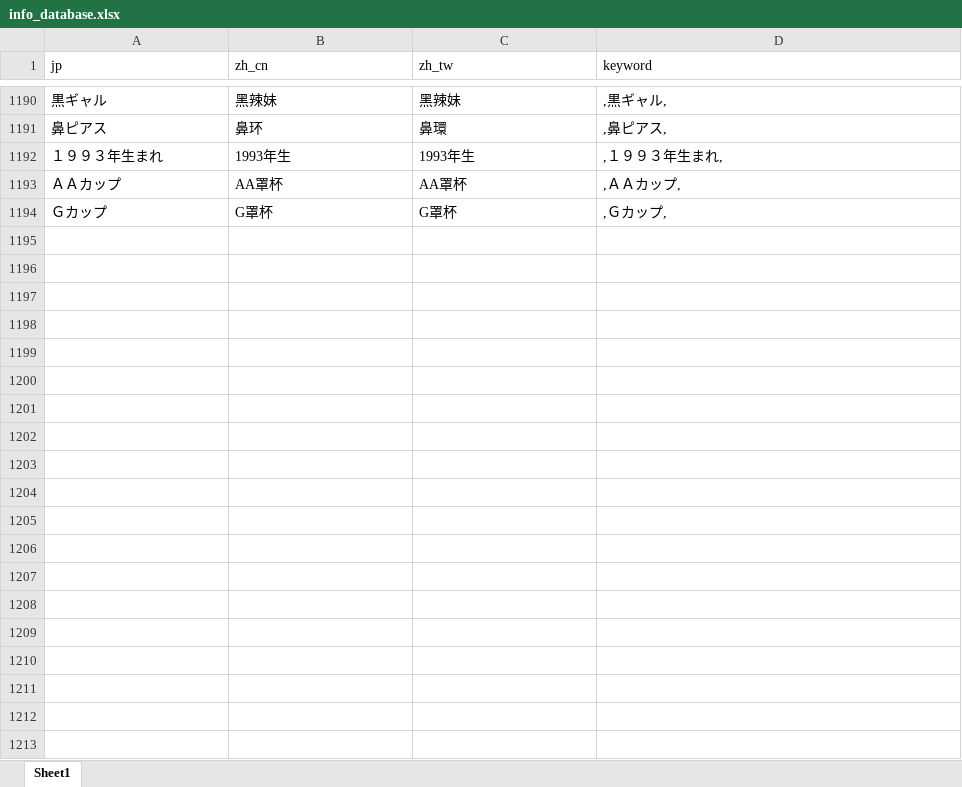
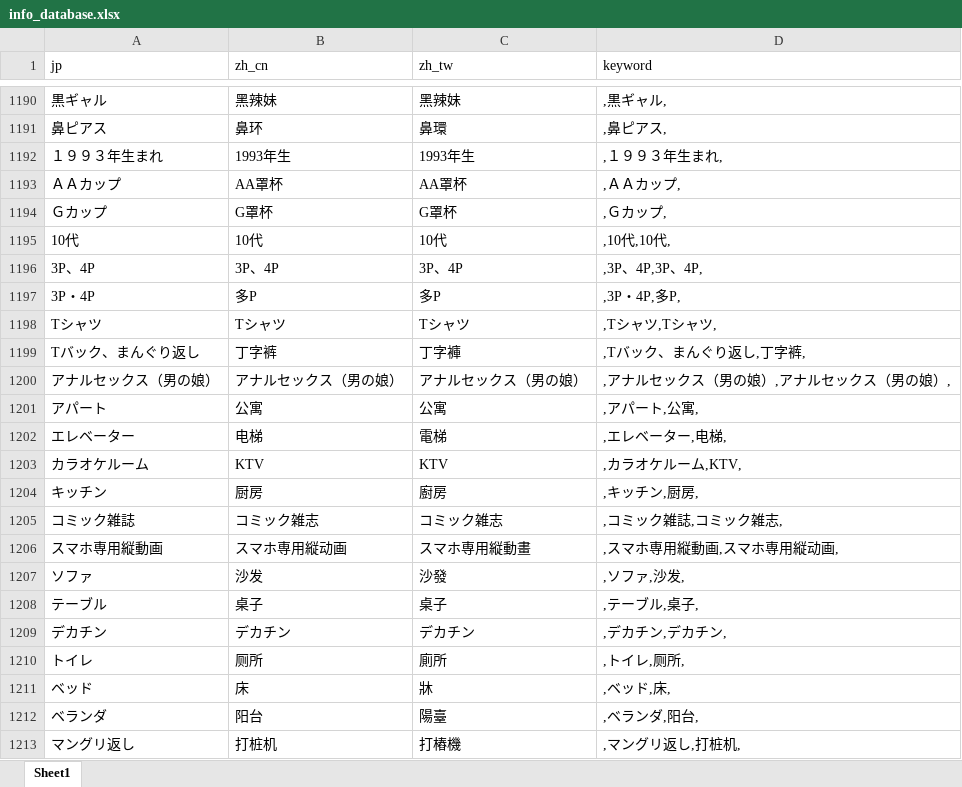
Before and after one commit to 767939287/mdcx-diy, an Excel workbook: resources/userdata/info_database.xlsx, sheet Sheet1, drawn as a sheet; only a part is shown, gaps mark what is left out; values as stored, in another font and other column widths than the file's, no borders; the diff covers the shown part only; the diff names each change by its address in the sheet, - before the commit and + after, or states it on an @@ line.

Commit message:
feat: info库补充javbus日文标签84个
从 javbus 镜像站(dmmsee.cyou)日文版收集标签：
- 抓取734个日文标签及中文对照
- 新增84个未覆盖标签行(场景/人物关系/服饰/行为等)：公園/エレベーター/キッチン/ソファ/上司/主婦/不倫/全裸/浴衣/着物/美熟女/美脚/母乳/車内/部屋/階段/風呂/魔法少女等
- jp=日文、cn=简体(javbus中文版)、tw=繁体、keyword=日文+中文
- 排除AV OPEN赛事标签
- javbus日文标签覆盖：排除赛事后0未覆盖
- cn翻译贴切度优化留待后续统一处理
Co-authored-by: monkeycode-ai <monkeycode-ai@chaitin.com>

```diff
--- a/resources/userdata/info_database.xlsx (sheet Sheet1)
+++ b/resources/userdata/info_database.xlsx (sheet Sheet1)
+row 1195: 10代 | 10代 | 10代 | ,10代,10代,
+row 1196: 3P、4P | 3P、4P | 3P、4P | ,3P、4P,3P、4P,
+row 1197: 3P・4P | 多P | 多P | ,3P・4P,多P,
+row 1198: Tシャツ | Tシャツ | Tシャツ | ,Tシャツ,Tシャツ,
+row 1199: Tバック、まんぐり返し | 丁字裤 | 丁字褲 | ,Tバック、まんぐり返し,丁字裤,
+row 1200: アナルセックス（男の娘） | アナルセックス（男の娘） | アナルセックス（男の娘） | ,アナルセックス（男の娘）,アナルセックス（男の娘）,
+row 1201: アパート | 公寓 | 公寓 | ,アパート,公寓,
+row 1202: エレベーター | 电梯 | 電梯 | ,エレベーター,电梯,
+row 1203: カラオケルーム | KTV | KTV | ,カラオケルーム,KTV,
+row 1204: キッチン | 厨房 | 廚房 | ,キッチン,厨房,
+row 1205: コミック雑誌 | コミック雑志 | コミック雑志 | ,コミック雑誌,コミック雑志,
+row 1206: スマホ専用縦動画 | スマホ専用縦动画 | スマホ専用縦動畫 | ,スマホ専用縦動画,スマホ専用縦动画,
+row 1207: ソファ | 沙发 | 沙發 | ,ソファ,沙发,
+row 1208: テーブル | 桌子 | 桌子 | ,テーブル,桌子,
+row 1209: デカチン | デカチン | デカチン | ,デカチン,デカチン,
+row 1210: トイレ | 厕所 | 廁所 | ,トイレ,厕所,
+row 1211: ベッド | 床 | 牀 | ,ベッド,床,
+row 1212: ベランダ | 阳台 | 陽臺 | ,ベランダ,阳台,
+row 1213: マングリ返し | 打桩机 | 打樁機 | ,マングリ返し,打桩机,
```
Also changed, not shown: 65 added rows elsewhere in this sheet.
